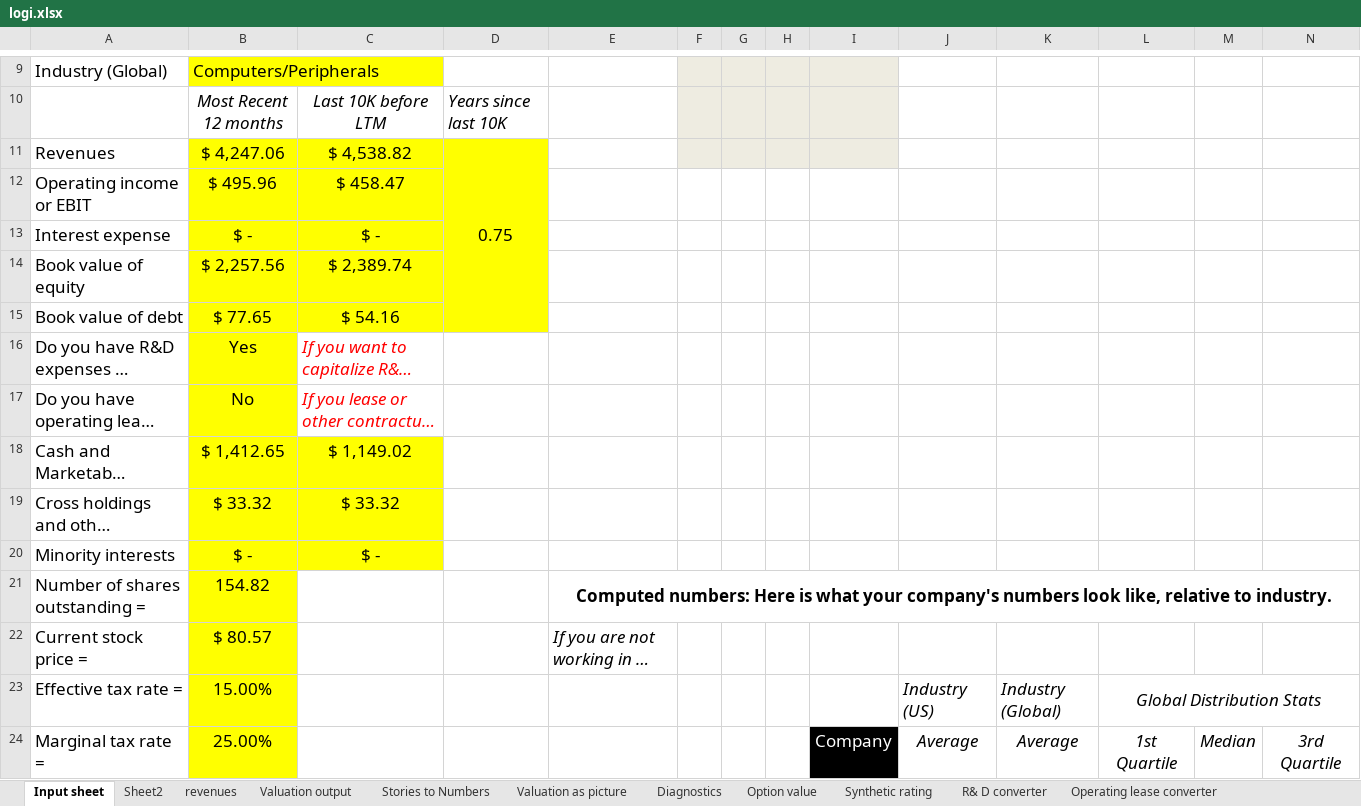
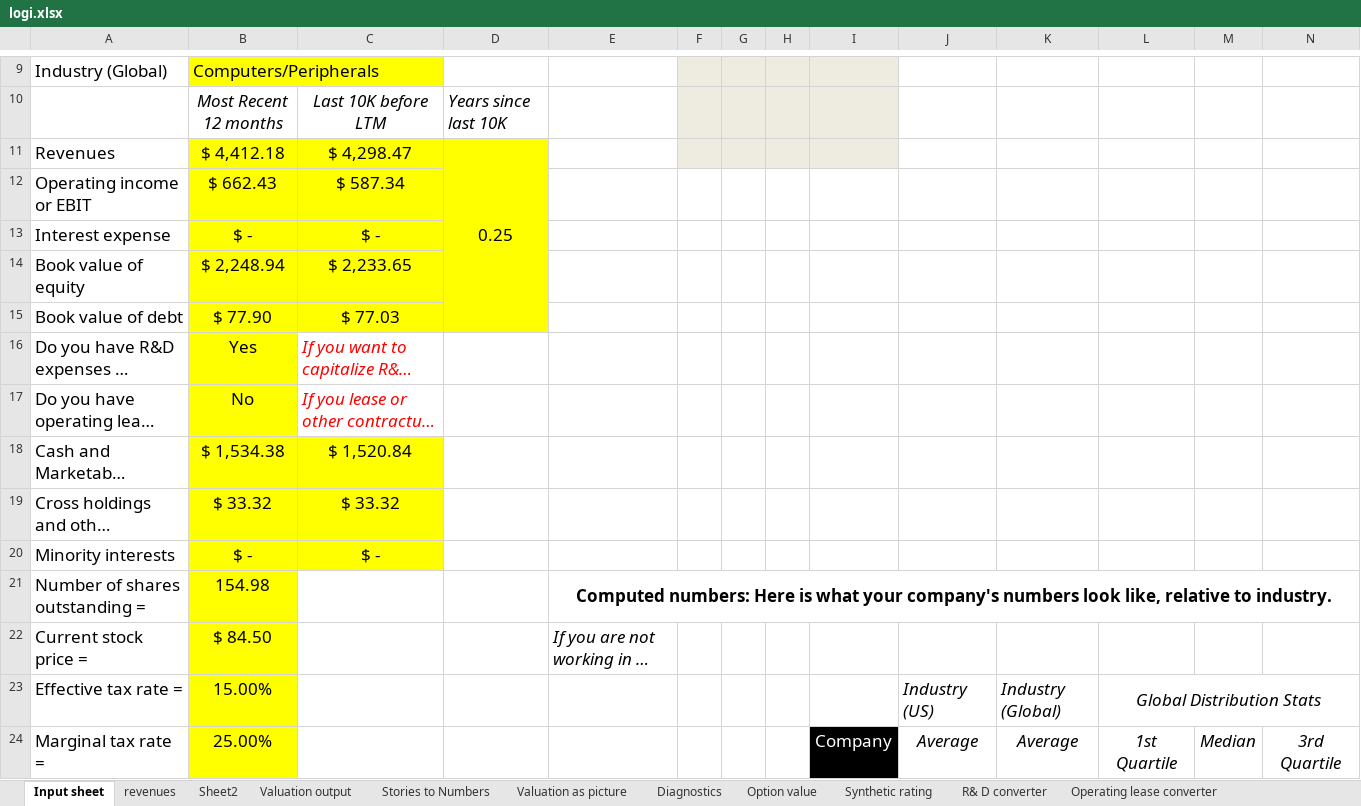
Before and after one commit to Volinr1/models-_-, an Excel workbook: logi.xlsx, sheet Input sheet, drawn as a sheet; only a part is shown, gaps mark what is left out; long unchanged cells end in …; values as stored, in another font and other column widths than the file's, no borders; charts and pictures not drawn; removed rows and columns are numbered as before the commit, all else as after; the diff covers the shown part only; the diff names each change by its address in the sheet, - before the commit and + after, or states it on an @@ line.

```diff
--- a/logi.xlsx (sheet Input sheet)
+++ b/logi.xlsx (sheet Input sheet)
@@ sheet tab order changed: Input sheet | revenues | Sheet2 | Valuation output | Stories to Numbers | Valuation as picture | Diagnostics | Option value | Synthetic rating | R& D converter | Operating lease converter @@
-row 11: Revenues | $ 4,247.06 | $ 4,538.82 | 0.75
+row 11: Revenues | $ 4,412.18 | $ 4,298.47 | 0.25
-B12: $ 495.96
+B12: $ 662.43
-C12: $ 458.47
+C12: $ 587.34
-B14: $ 2,257.56
+B14: $ 2,248.94
-C14: $ 2,389.74
+C14: $ 2,233.65
-B15: $ 77.65
+B15: $ 77.90
-C15: $ 54.16
+C15: $ 77.03
-B18: $ 1,412.65
+B18: $ 1,534.38
-C18: $ 1,149.02
+C18: $ 1,520.84
-B21: 154.82
+B21: 154.98
-B22: $ 80.57
+B22: $ 84.50
```
Also changed, not shown: 8 edited cells elsewhere in this sheet, sheet Valuation as picture, sheet Valuation output, sheet Stories to Numbers, sheet Sheet2, sheet Diagnostics, sheet Cost of capital worksheet, 2 more sheets.
